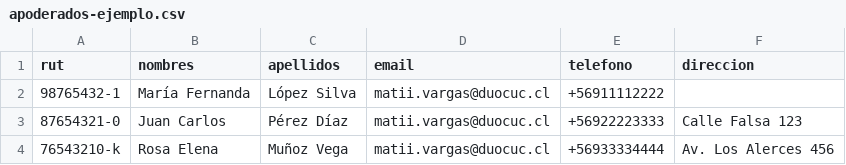
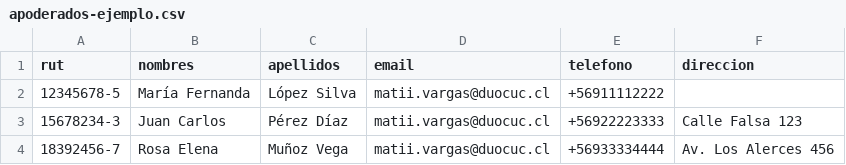
Before and after one commit to odiseaalespacio/ProyectoTitulo, a CSV file: Software/Cloty/apoderados-ejemplo.csv, drawn as a sheet.

```diff
--- a/Software/Cloty/apoderados-ejemplo.csv
+++ b/Software/Cloty/apoderados-ejemplo.csv
@@ -1,4 +1,4 @@
 rut,nombres,apellidos,email,telefono,direccion
-98765432-1,María Fernanda,López Silva,matii.vargas@duocuc.cl,+56911112222,
-87654321-0,Juan Carlos,Pérez Díaz,matii.vargas@duocuc.cl,+56922223333,Calle Falsa 123
-76543210-k,Rosa Elena,Muñoz Vega,matii.vargas@duocuc.cl,+56933334444,Av. Los Alerces 456
+12345678-5,María Fernanda,López Silva,matii.vargas@duocuc.cl,+56911112222,
+15678234-3,Juan Carlos,Pérez Díaz,matii.vargas@duocuc.cl,+56922223333,Calle Falsa 123
+18392456-7,Rosa Elena,Muñoz Vega,matii.vargas@duocuc.cl,+56933334444,Av. Los Alerces 456
```
Also changed, not shown: Software/Cloty/alumnos-ejemplo.csv.
